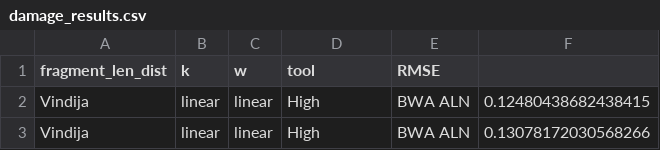
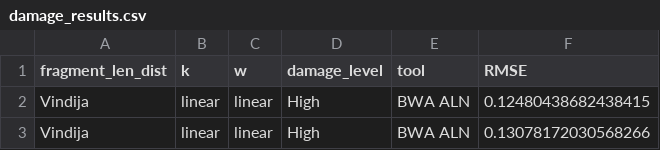
Before and after one commit to JoshuaDanielRubin/SAFARI_paper_data, a CSV file: linear_experiment/human_mito/damage_results.csv, drawn as a sheet; only a part is shown.

Commit message:
Update

```diff
--- a/linear_experiment/human_mito/damage_results.csv
+++ b/linear_experiment/human_mito/damage_results.csv
@@ -1,2 +1,2 @@
-fragment_len_dist,k,w,tool,RMSE
+fragment_len_dist,k,w,damage_level,tool,RMSE
 Vindija,linear,linear,High,BWA ALN,0.12480438682438415
```
